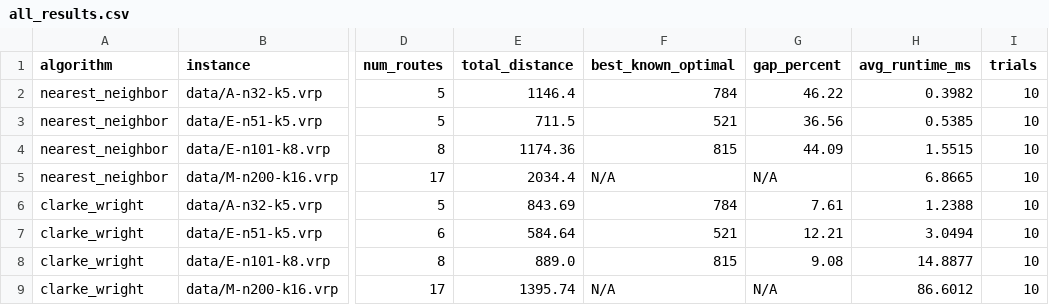
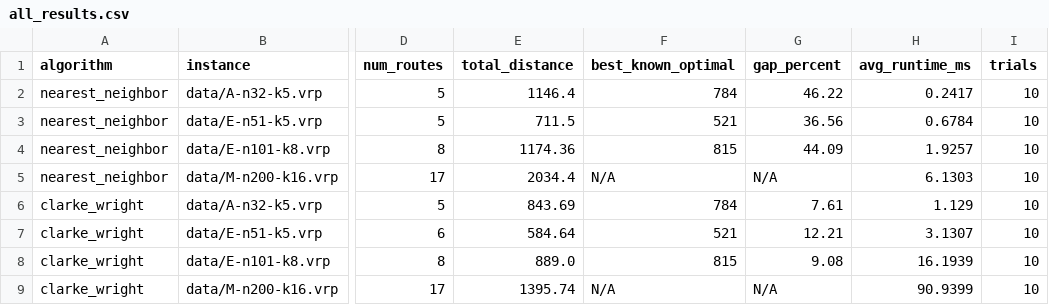
Before and after one commit to mrjones48/CVRP_NN_vs_ClarkeWright_vs_HarmonySearch, a CSV file: results/all_results.csv, drawn as a sheet; only a part is shown, gaps mark what is left out; the diff names each change by its address in the sheet, - before the commit and + after, or states it on an @@ line.

```diff
--- a/results/all_results.csv
+++ b/results/all_results.csv
-H2 (avg_runtime_ms): 0.3982
+H2 (avg_runtime_ms): 0.2417
-H3 (avg_runtime_ms): 0.5385
+H3 (avg_runtime_ms): 0.6784
-H4 (avg_runtime_ms): 1.5515
+H4 (avg_runtime_ms): 1.9257
-H5 (avg_runtime_ms): 6.8665
+H5 (avg_runtime_ms): 6.1303
-H6 (avg_runtime_ms): 1.2388
+H6 (avg_runtime_ms): 1.129
-H7 (avg_runtime_ms): 3.0494
+H7 (avg_runtime_ms): 3.1307
-H8 (avg_runtime_ms): 14.8877
+H8 (avg_runtime_ms): 16.1939
-H9 (avg_runtime_ms): 86.6012
+H9 (avg_runtime_ms): 90.9399
```
Also changed, not shown: 1 other file.
